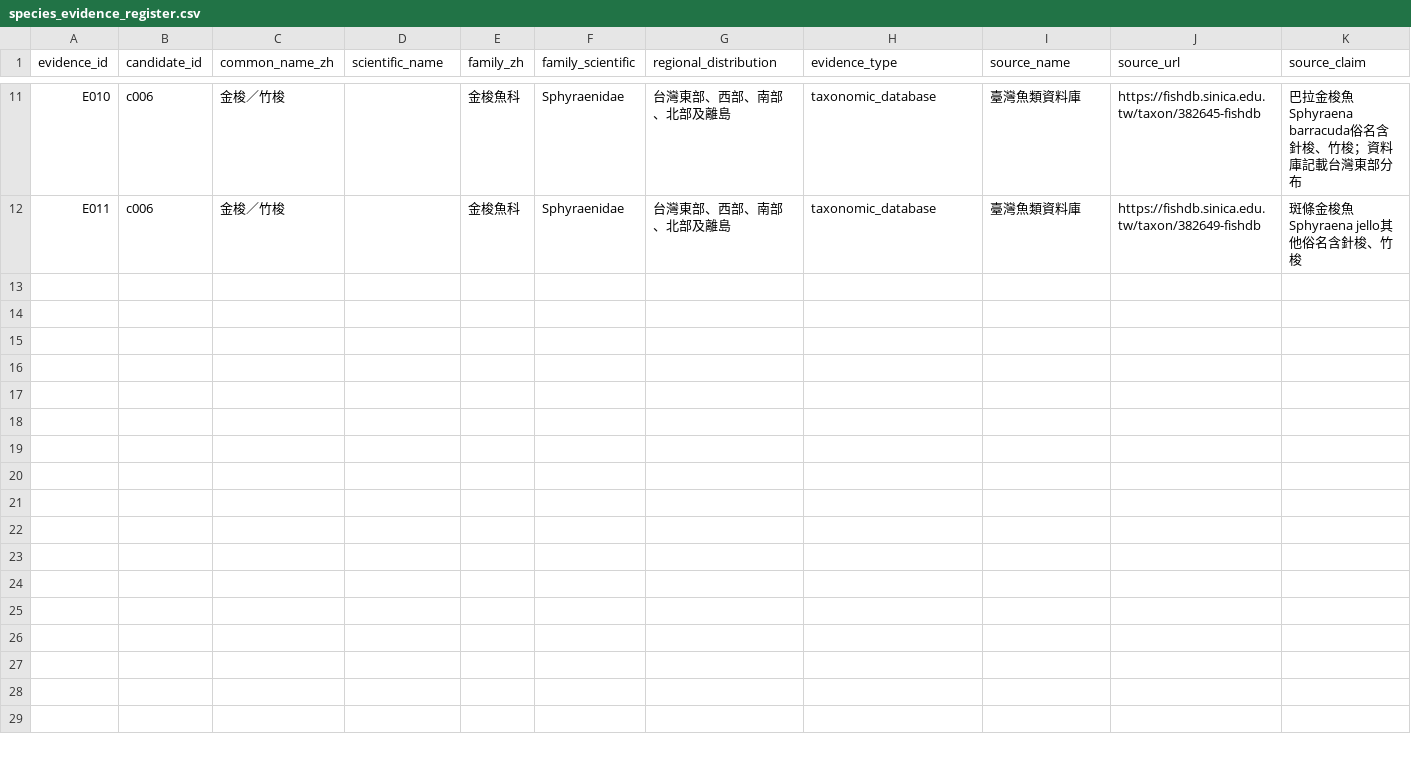
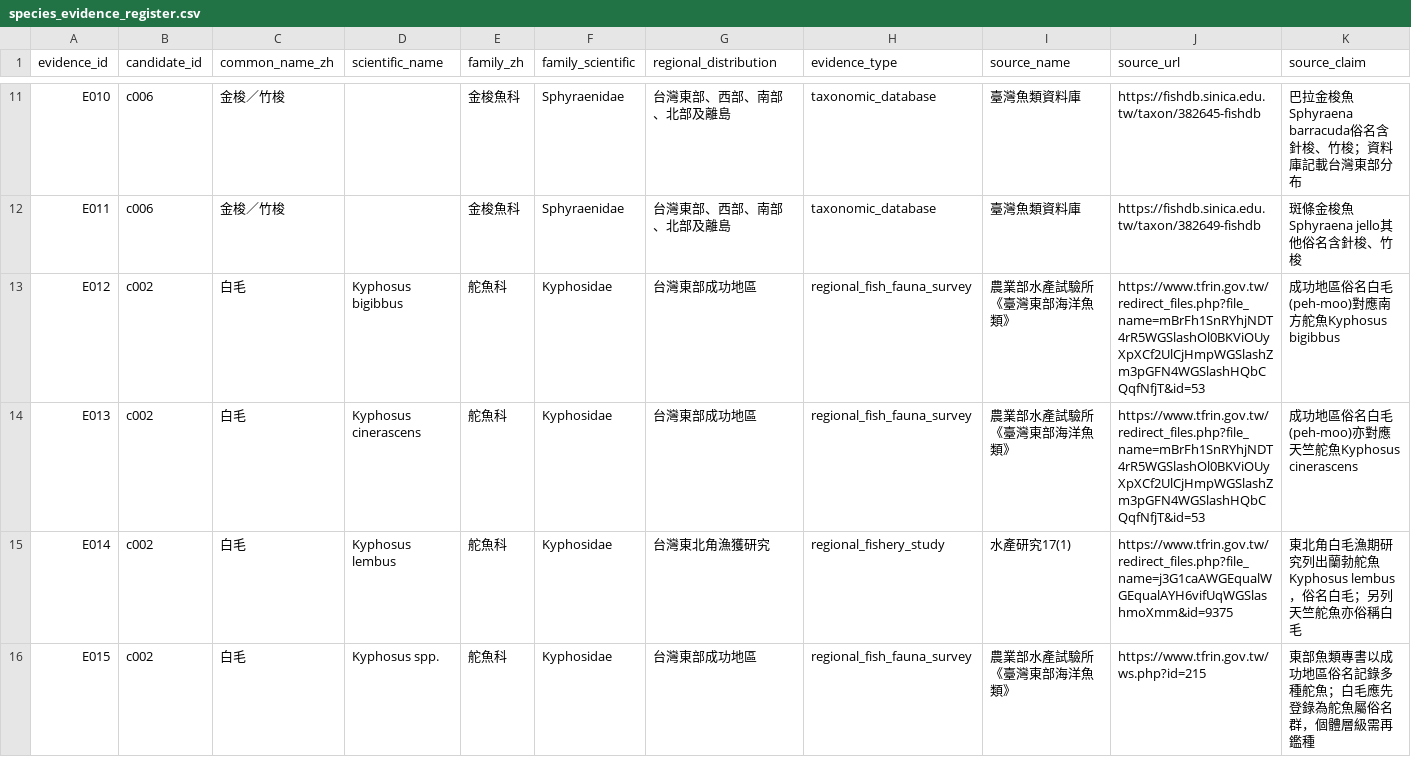
Before and after one commit to fb326549-lang/fishing-intelligence, a CSV file: P1/species/species_evidence_register.csv, drawn as a sheet; only a part is shown, gaps mark what is left out; rows hold the shown columns only; the diff names each change by its address in the sheet, - before the commit and + after, or states it on an @@ line.

Commit message:
Document white-mao as East Taiwan Kyphosus vernacular group with TFRI sources

```diff
--- a/P1/species/species_evidence_register.csv
+++ b/P1/species/species_evidence_register.csv
+row 13: E012 | c002 | 白毛 | Kyphosus bigibbus | 舵魚科 | Kyphosidae | 台灣東部成功地區 | regional_fish_fauna_survey | 農業部水產試驗所《臺灣東部海洋魚類》 | https://www.tfrin.gov.tw/redirect_files.php?file_name=mBrFh1SnRYhjNDT4rR5WGSlashOl0BKViOUyXpXCf2UlCjHmpWGSlashZm3pGFN4WGSlashHQbCQqfNfjT&id=53 | 成功地區俗名白毛(peh-moo)對應南方舵魚Kyphosus bigibbus
+row 14: E013 | c002 | 白毛 | Kyphosus cinerascens | 舵魚科 | Kyphosidae | 台灣東部成功地區 | regional_fish_fauna_survey | 農業部水產試驗所《臺灣東部海洋魚類》 | https://www.tfrin.gov.tw/redirect_files.php?file_name=mBrFh1SnRYhjNDT4rR5WGSlashOl0BKViOUyXpXCf2UlCjHmpWGSlashZm3pGFN4WGSlashHQbCQqfNfjT&id=53 | 成功地區俗名白毛(peh-moo)亦對應天竺舵魚Kyphosus cinerascens
+row 15: E014 | c002 | 白毛 | Kyphosus lembus | 舵魚科 | Kyphosidae | 台灣東北角漁獲研究 | regional_fishery_study | 水產研究17(1) | https://www.tfrin.gov.tw/redirect_files.php?file_name=j3G1caAWGEqualWGEqualAYH6vifUqWGSlashmoXmm&id=9375 | 東北角白毛漁期研究列出蘭勃舵魚Kyphosus lembus，俗名白毛；另列天竺舵魚亦俗稱白毛
+row 16: E015 | c002 | 白毛 | Kyphosus spp. | 舵魚科 | Kyphosidae | 台灣東部成功地區 | regional_fish_fauna_survey | 農業部水產試驗所《臺灣東部海洋魚類》 | https://www.tfrin.gov.tw/ws.php?id=215 | 東部魚類專書以成功地區俗名記錄多種舵魚；白毛應先登錄為舵魚屬俗名群，個體層級需再鑑種
```
